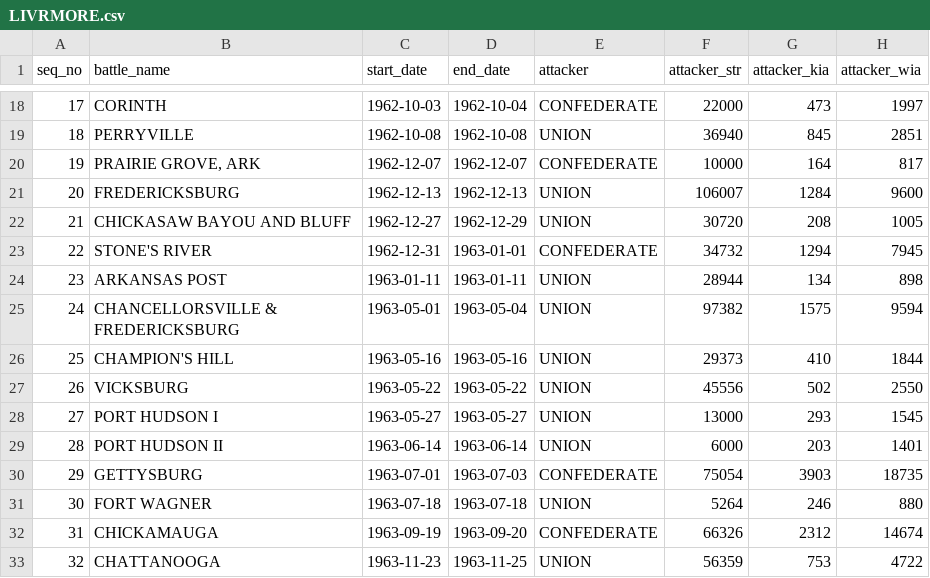
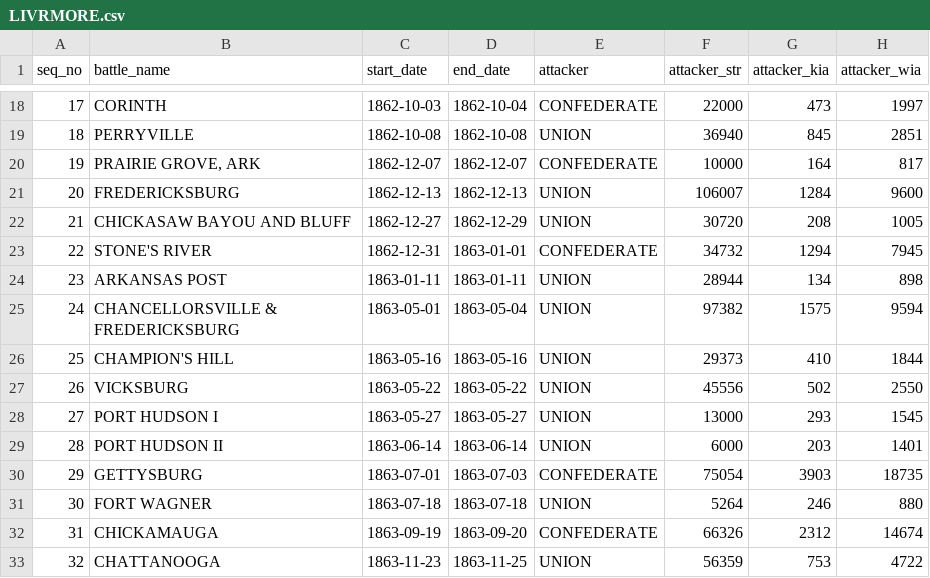
Before and after one commit to jrnold/PAR, a CSV file: data/LIVRMORE.csv, drawn as a sheet; only a part is shown, gaps mark what is left out; the diff covers the shown part only; the diff names each change by its address in the sheet, - before the commit and + after, or states it on an @@ line.

```diff
--- a/data/LIVRMORE.csv
+++ b/data/LIVRMORE.csv
-C18 (start_date): 1962-10-03
+C18 (start_date): 1862-10-03
-D18 (end_date): 1962-10-04
+D18 (end_date): 1862-10-04
-C19 (start_date): 1962-10-08
+C19 (start_date): 1862-10-08
-D19 (end_date): 1962-10-08
+D19 (end_date): 1862-10-08
-C20 (start_date): 1962-12-07
+C20 (start_date): 1862-12-07
-D20 (end_date): 1962-12-07
+D20 (end_date): 1862-12-07
-C21 (start_date): 1962-12-13
+C21 (start_date): 1862-12-13
-D21 (end_date): 1962-12-13
+D21 (end_date): 1862-12-13
-C22 (start_date): 1962-12-27
+C22 (start_date): 1862-12-27
-D22 (end_date): 1962-12-29
+D22 (end_date): 1862-12-29
-C23 (start_date): 1962-12-31
+C23 (start_date): 1862-12-31
-D23 (end_date): 1963-01-01
+D23 (end_date): 1863-01-01
-C24 (start_date): 1963-01-11
+C24 (start_date): 1863-01-11
-D24 (end_date): 1963-01-11
+D24 (end_date): 1863-01-11
-C25 (start_date): 1963-05-01
+C25 (start_date): 1863-05-01
-D25 (end_date): 1963-05-04
+D25 (end_date): 1863-05-04
-C26 (start_date): 1963-05-16
+C26 (start_date): 1863-05-16
-D26 (end_date): 1963-05-16
+D26 (end_date): 1863-05-16
-C27 (start_date): 1963-05-22
+C27 (start_date): 1863-05-22
-D27 (end_date): 1963-05-22
+D27 (end_date): 1863-05-22
-C28 (start_date): 1963-05-27
+C28 (start_date): 1863-05-27
-D28 (end_date): 1963-05-27
+D28 (end_date): 1863-05-27
-C29 (start_date): 1963-06-14
+C29 (start_date): 1863-06-14
-D29 (end_date): 1963-06-14
+D29 (end_date): 1863-06-14
-C30 (start_date): 1963-07-01
+C30 (start_date): 1863-07-01
-D30 (end_date): 1963-07-03
+D30 (end_date): 1863-07-03
-C31 (start_date): 1963-07-18
+C31 (start_date): 1863-07-18
-D31 (end_date): 1963-07-18
+D31 (end_date): 1863-07-18
-C32 (start_date): 1963-09-19
+C32 (start_date): 1863-09-19
-D32 (end_date): 1963-09-20
+D32 (end_date): 1863-09-20
-C33 (start_date): 1963-11-23
+C33 (start_date): 1863-11-23
-D33 (end_date): 1963-11-25
+D33 (end_date): 1863-11-25
```
Also changed, not shown: 94 edited cells elsewhere in this file.
